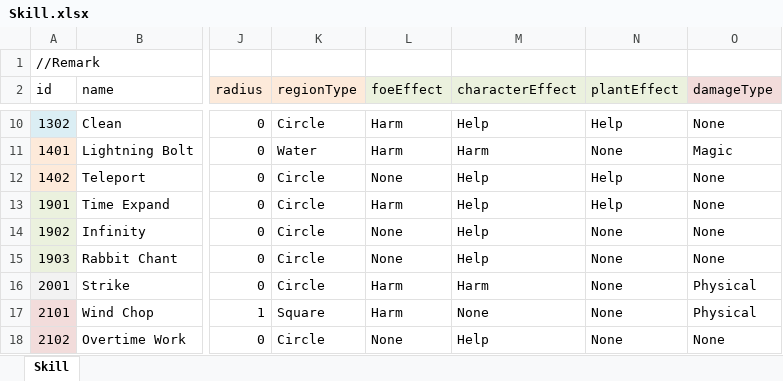
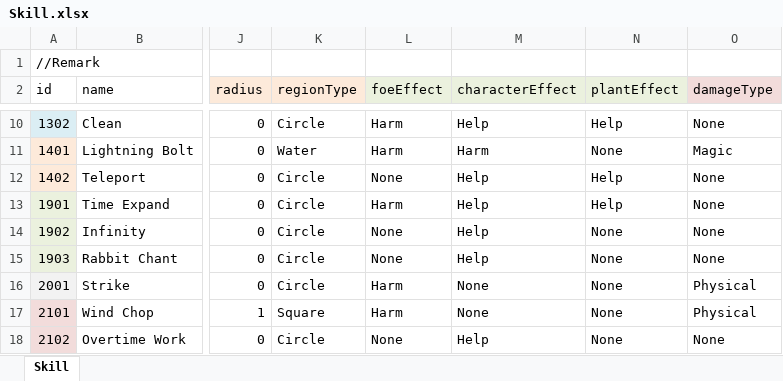
Before and after one commit to LUOHONGPENG/HermitRabbit, an Excel workbook: Assets/Excel/Skill.xlsx, sheet Skill, drawn as a sheet; only a part is shown, gaps mark what is left out; values as stored, in another font and other column widths than the file's, no borders; the diff names each change by its address in the sheet, - before the commit and + after, or states it on an @@ line.

```diff
--- a/Assets/Excel/Skill.xlsx (sheet Skill)
+++ b/Assets/Excel/Skill.xlsx (sheet Skill)
-M16 (characterEffect): Harm
+M16 (characterEffect): None
```
Also changed, not shown: Assets/Excel/Buff.xlsx, Assets/Excel/MapClip.xlsx, 12 other files.
